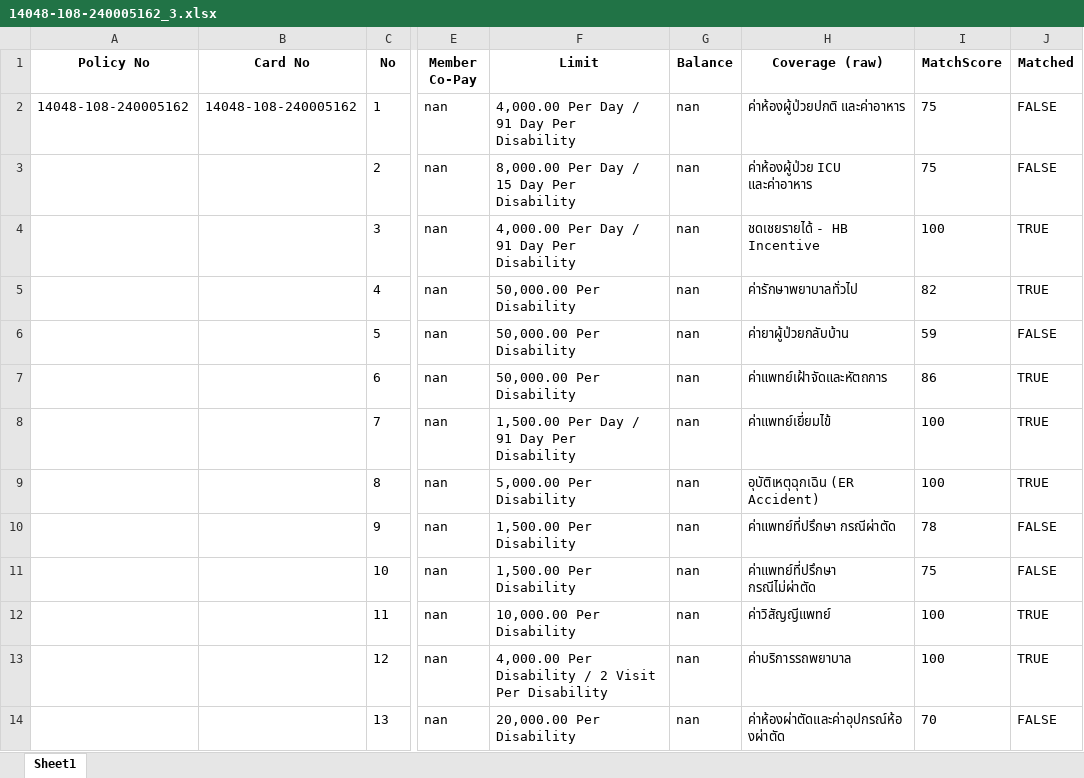
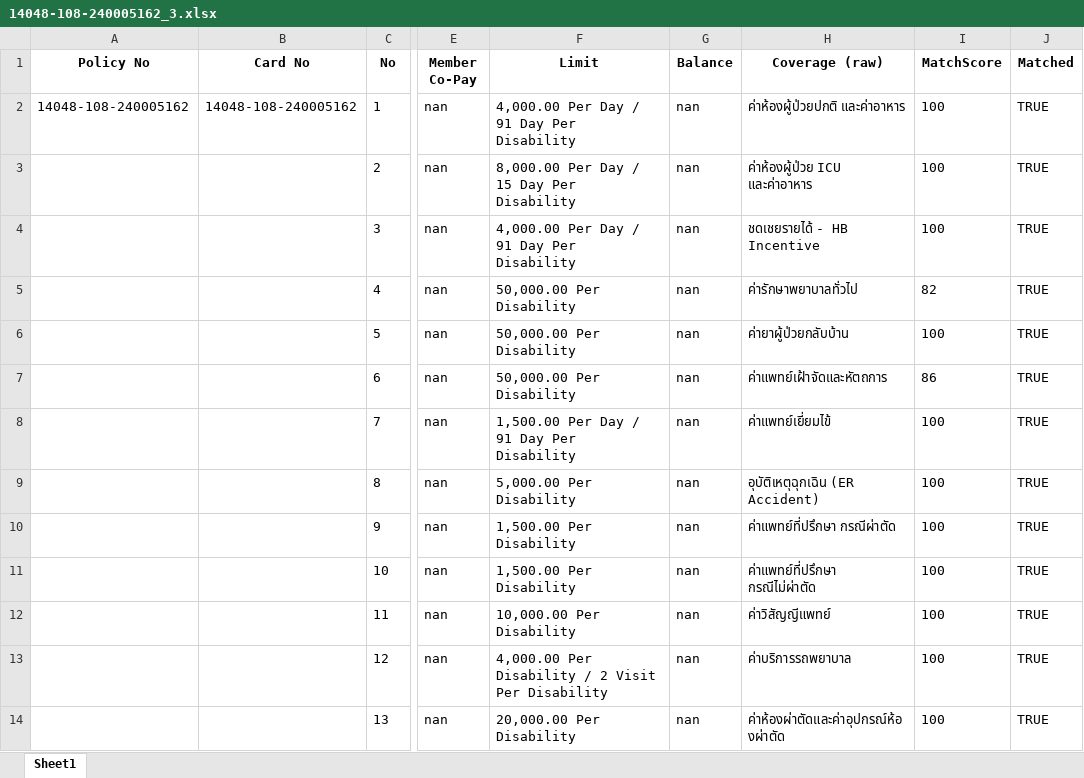
Before and after one commit to KittikanK/TyphoonOCR, an Excel workbook: xls/14048-108-240005162_3.xlsx, sheet Sheet1, drawn as a sheet; only a part is shown, gaps mark what is left out; values as stored, in another font and other column widths than the file's, no borders; the diff names each change by its address in the sheet, - before the commit and + after, or states it on an @@ line.

Commit message:
Fix Card No

```diff
--- a/xls/14048-108-240005162_3.xlsx (sheet Sheet1)
+++ b/xls/14048-108-240005162_3.xlsx (sheet Sheet1)
-I2:I3 (MatchScore): 75
+I2:I3 (MatchScore): 100
-J2:J3 (Matched): FALSE
+J2:J3 (Matched): TRUE
-I6 (MatchScore): 59
+I6 (MatchScore): 100
-J6 (Matched): FALSE
+J6 (Matched): TRUE
-I10 (MatchScore): 78
+I10 (MatchScore): 100
-J10:J11 (Matched): FALSE
+J10:J11 (Matched): TRUE
-I11 (MatchScore): 75
+I11 (MatchScore): 100
-I14 (MatchScore): 70
+I14 (MatchScore): 100
-J14 (Matched): FALSE
+J14 (Matched): TRUE
```
Also changed, not shown: xls/14048-108-250003435_1.xlsx, xls/14048-130-252517023_2.xlsx, 1 other file.
